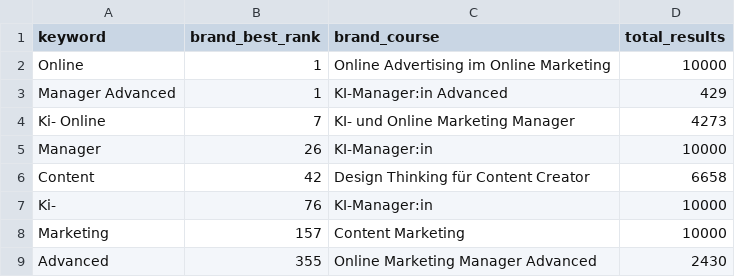
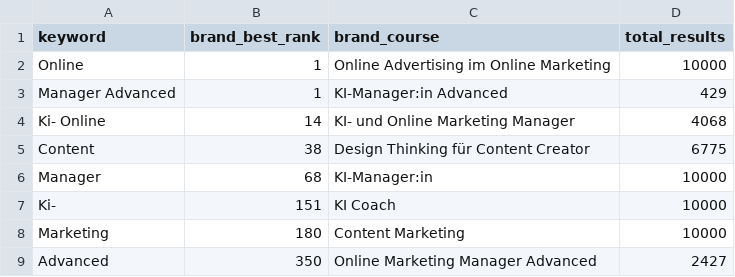
Before and after one commit to oopsrathan-create/Mein_now-crawler, a CSV file: meinnow_crawler/data/keyword_discovery.csv, drawn as a sheet.

```diff
--- a/meinnow_crawler/data/keyword_discovery.csv
+++ b/meinnow_crawler/data/keyword_discovery.csv
@@ -3,7 +3,7 @@ Online,1,Online Advertising im Online Marketing,10000
 Manager Advanced,1,KI-Manager:in Advanced,429
-Ki- Online,7,KI- und Online Marketing Manager,4273
-Manager,26,KI-Manager:in,10000
-Content,42,Design Thinking für Content Creator,6658
-Ki-,76,KI-Manager:in,10000
-Marketing,157,Content Marketing,10000
-Advanced,355,Online Marketing Manager Advanced,2430
+Ki- Online,14,KI- und Online Marketing Manager,4068
+Content,38,Design Thinking für Content Creator,6775
+Manager,68,KI-Manager:in,10000
+Ki-,151,KI Coach,10000
+Marketing,180,Content Marketing,10000
+Advanced,350,Online Marketing Manager Advanced,2427
```
Also changed, not shown: meinnow_crawler/data/coverage.csv, meinnow_crawler/data/latest_competitor_share.csv, 9 other files.
